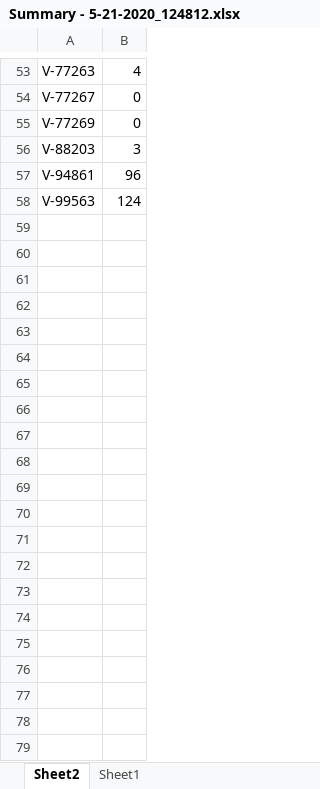
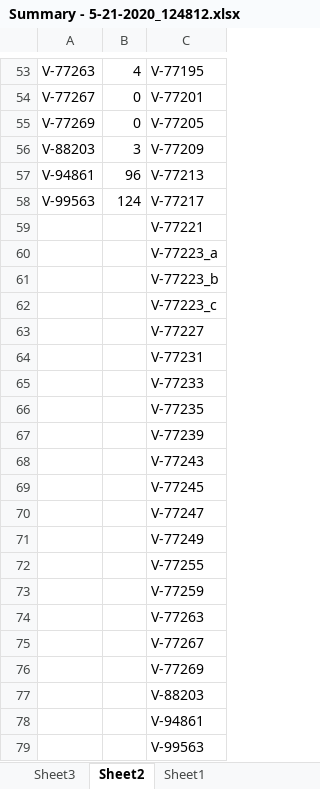
Before and after one commit to bradleynielsen/STIG, an Excel workbook: Scanning Scripts/_workstations/Batch Execution/Summary - 5-21-2020_124812.xlsx, sheet Sheet2, drawn as a sheet; only a part is shown, gaps mark what is left out; values as stored, in another font and other column widths than the file's, no borders; the diff names each change by its address in the sheet, - before the commit and + after, or states it on an @@ line.

```diff
--- a/Scanning Scripts/_workstations/Batch Execution/Summary - 5-21-2020_124812.xlsx (sheet Sheet2)
+++ b/Scanning Scripts/_workstations/Batch Execution/Summary - 5-21-2020_124812.xlsx (sheet Sheet2)
+sheet tab: Sheet3
+column C, rows 53-58: V-77195 | V-77201 | V-77205 | V-77209 | V-77213 | V-77217
+row 59:  |  | V-77221
+row 60:  |  | V-77223_a
+row 61:  |  | V-77223_b
+row 62:  |  | V-77223_c
+row 63:  |  | V-77227
+row 64:  |  | V-77231
+row 65:  |  | V-77233
+row 66:  |  | V-77235
+row 67:  |  | V-77239
+row 68:  |  | V-77243
+row 69:  |  | V-77245
+row 70:  |  | V-77247
+row 71:  |  | V-77249
+row 72:  |  | V-77255
+row 73:  |  | V-77259
+row 74:  |  | V-77263
+row 75:  |  | V-77267
+row 76:  |  | V-77269
+row 77:  |  | V-88203
+row 78:  |  | V-94861
+row 79:  |  | V-99563
```
Also changed, not shown: 40 other files.
